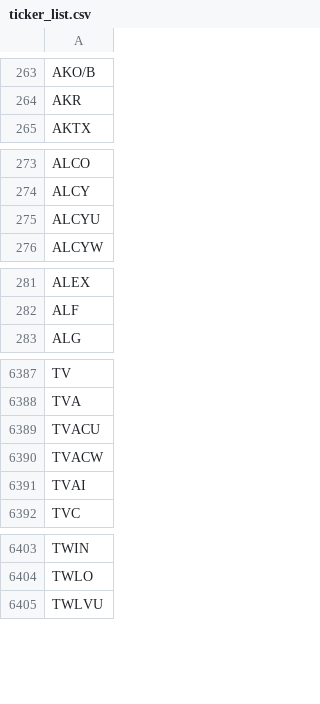
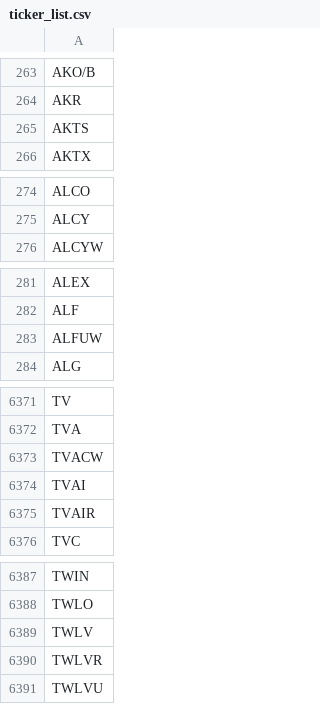
Before and after one commit to Grey-otoc/reddit-stock-tracker, a CSV file: tickers/ticker_list.csv, drawn as a sheet; only a part is shown, gaps mark what is left out; removed rows and columns are numbered as before the commit, all else as after; the diff covers the shown part only; the diff names each change by its address in the sheet, - before the commit and + after, or states it on an @@ line.

```diff
--- a/tickers/ticker_list.csv
+++ b/tickers/ticker_list.csv
+row 265: AKTS
-row 275: ALCYU
+row 283: ALFUW
-row 6389: TVACU
+row 6375: TVAIR
+row 6389: TWLV
+row 6390: TWLVR
```
Also changed, not shown: 19 added rows, 35 removed rows and 1 edited cell elsewhere in this file, 7 other files.
